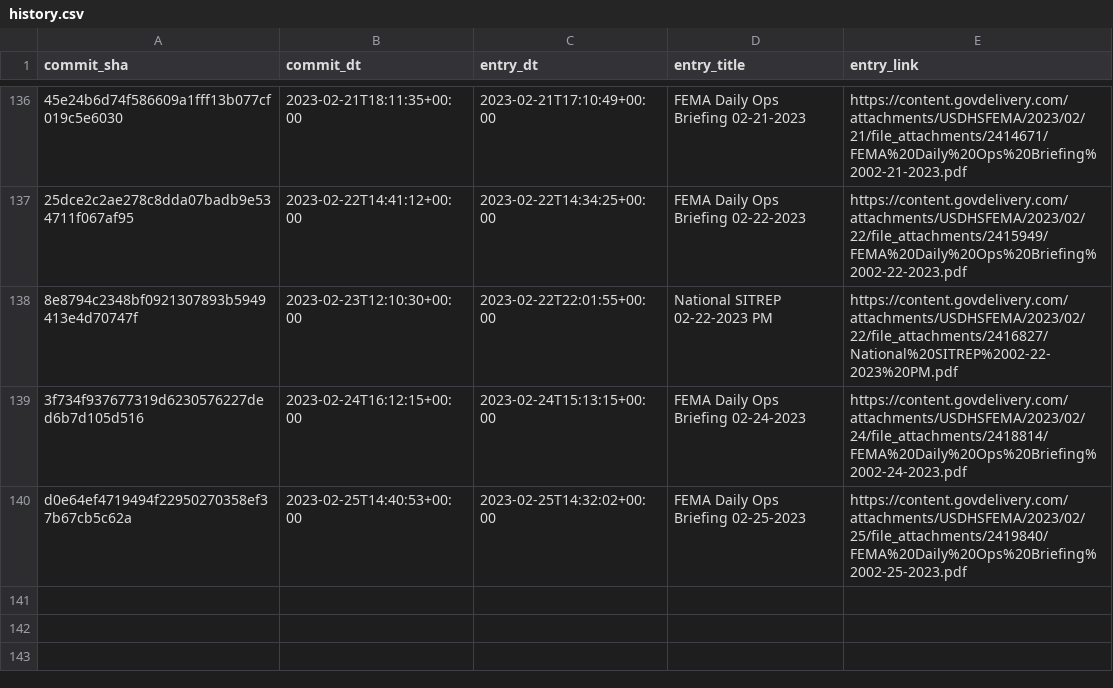
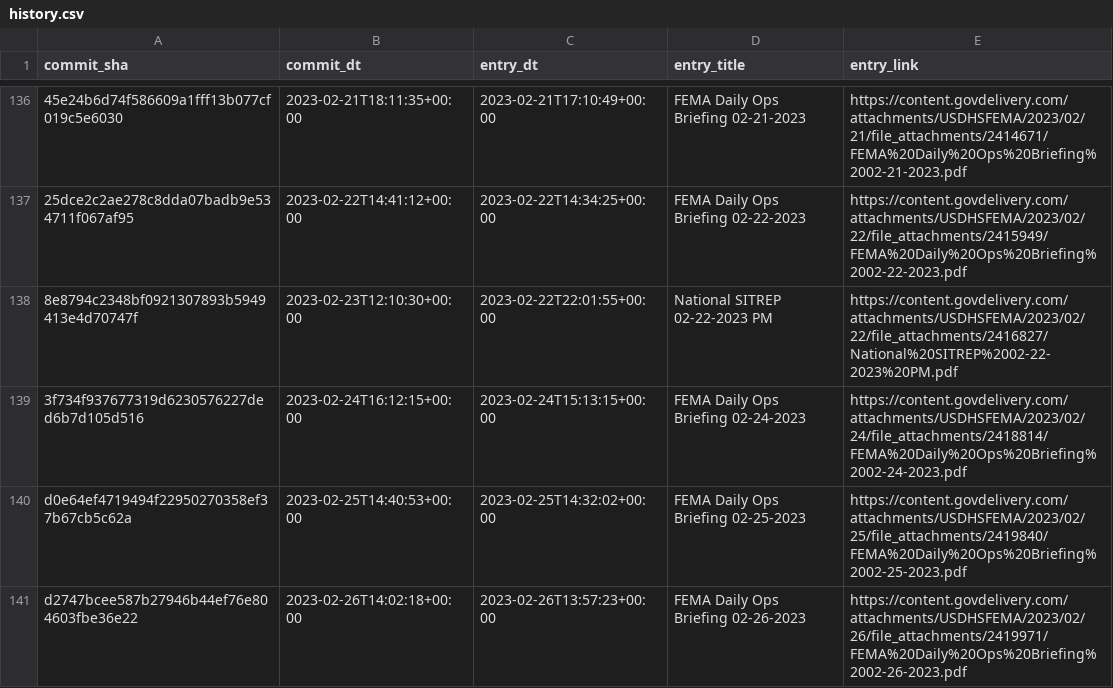
Before and after one commit to data-liberation-project/fema-daily-ops-email-to-rss, a CSV file: output/history.csv, drawn as a sheet; only a part is shown, gaps mark what is left out; the diff names each change by its address in the sheet, - before the commit and + after, or states it on an @@ line.

```diff
--- a/output/history.csv
+++ b/output/history.csv
+row 141: d2747bcee587b27946b44ef76e804603fbe36e22 | 2023-02-26T14:02:18+00:00 | 2023-02-26T13:57:23+00:00 | FEMA Daily Ops Briefing 02-26-2023 | https://content.govdelivery.com/attachments/USDHSFEMA/2023/02/26/file_attachments/2419971/FEMA%20Daily%20Ops%20Briefing%2002-26-2023.pdf
```
